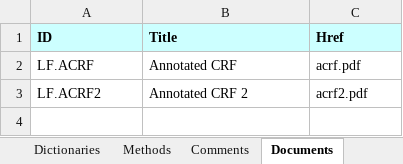
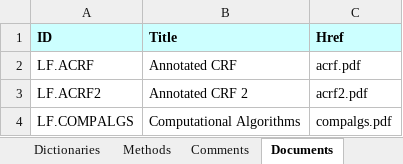
Before and after one commit to cdisc-org/data-definition-engine, an Excel workbook: src/DefineFromExcel/DDS_excel/Templates/Template1/Sample1.xlsx, sheet Documents, drawn as a sheet; values as stored, in another font and other column widths than the file's, no borders; the diff names each change by its address in the sheet, - before the commit and + after, or states it on an @@ line.

```diff
--- a/src/DefineFromExcel/DDS_excel/Templates/Template1/Sample1.xlsx (sheet Documents)
+++ b/src/DefineFromExcel/DDS_excel/Templates/Template1/Sample1.xlsx (sheet Documents)
+row 4: LF.COMPALGS | Computational Algorithms | compalgs.pdf
```
Also changed, not shown: sheet Variables, sheet ValueLevel, sheet Methods, sheet WhereClauses, sheet Comments, sheet Dictionaries, 2 more sheets, hidden cells, src/DefineFromExcel/DDS_excel/Templates/Template1/Sample1_schema_validation.xlsx, 15 other files.
